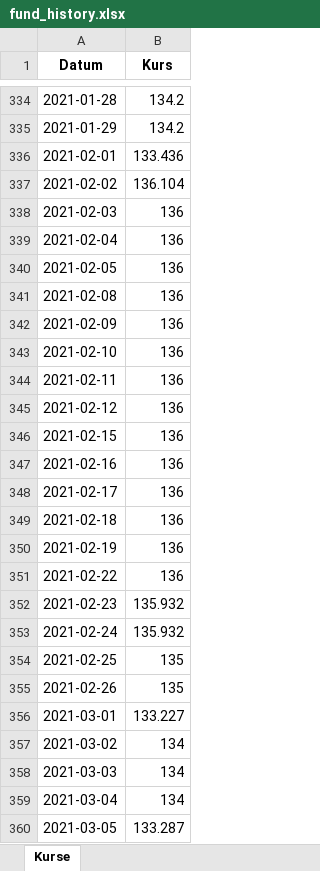
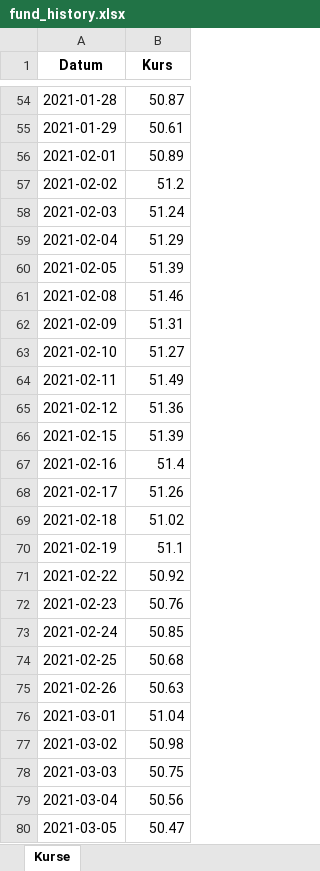
Before and after one commit to simhof673/Daily-stock-update, an Excel workbook: fund_history.xlsx, sheet Kurse, drawn as a sheet; only a part is shown, gaps mark what is left out; values as stored, in another font and other column widths than the file's, no borders; addresses are those after the commit; the diff covers the shown part only; the diff names each change by its address in the sheet, - before the commit and + after, or states it on an @@ line.

```diff
--- a/fund_history.xlsx (sheet Kurse)
+++ b/fund_history.xlsx (sheet Kurse)
-B54 (Kurs): 134.2
+B54 (Kurs): 50.87
-B55 (Kurs): 134.2
+B55 (Kurs): 50.61
-B56 (Kurs): 133.436
+B56 (Kurs): 50.89
-B57 (Kurs): 136.104
+B57 (Kurs): 51.2
-B58 (Kurs): 136
+B58 (Kurs): 51.24
-B59 (Kurs): 136
+B59 (Kurs): 51.29
-B60 (Kurs): 136
+B60 (Kurs): 51.39
-B61 (Kurs): 136
+B61 (Kurs): 51.46
-B62 (Kurs): 136
+B62 (Kurs): 51.31
-B63 (Kurs): 136
+B63 (Kurs): 51.27
-B64 (Kurs): 136
+B64 (Kurs): 51.49
-B65 (Kurs): 136
+B65 (Kurs): 51.36
-B66 (Kurs): 136
+B66 (Kurs): 51.39
-B67 (Kurs): 136
+B67 (Kurs): 51.4
-B68 (Kurs): 136
+B68 (Kurs): 51.26
-B69 (Kurs): 136
+B69 (Kurs): 51.02
-B70 (Kurs): 136
+B70 (Kurs): 51.1
-B71 (Kurs): 136
+B71 (Kurs): 50.92
-B72 (Kurs): 135.932
+B72 (Kurs): 50.76
-B73 (Kurs): 135.932
+B73 (Kurs): 50.85
-B74 (Kurs): 135
+B74 (Kurs): 50.68
-B75 (Kurs): 135
+B75 (Kurs): 50.63
-B76 (Kurs): 133.227
+B76 (Kurs): 51.04
-B77 (Kurs): 134
+B77 (Kurs): 50.98
-B78 (Kurs): 134
+B78 (Kurs): 50.75
-B79 (Kurs): 134
+B79 (Kurs): 50.56
-B80 (Kurs): 133.287
+B80 (Kurs): 50.47
```
Also changed, not shown: 1 added row, 318 removed rows and 1234 edited cells elsewhere in this sheet, 4 other files.
